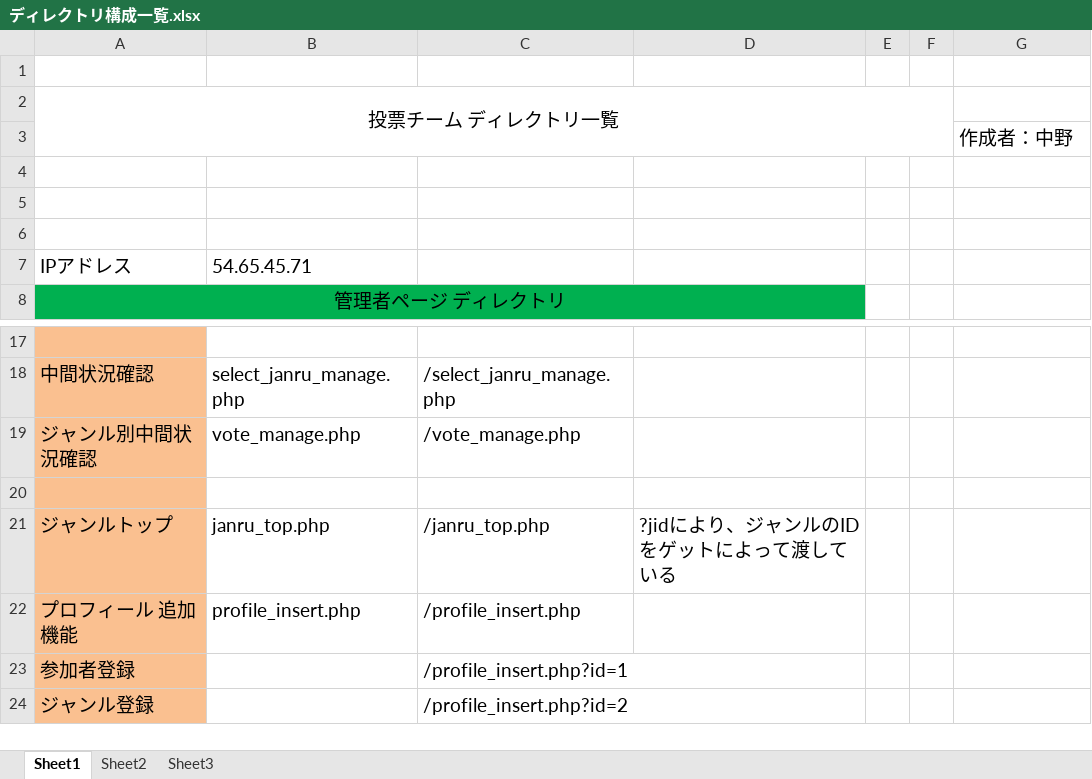
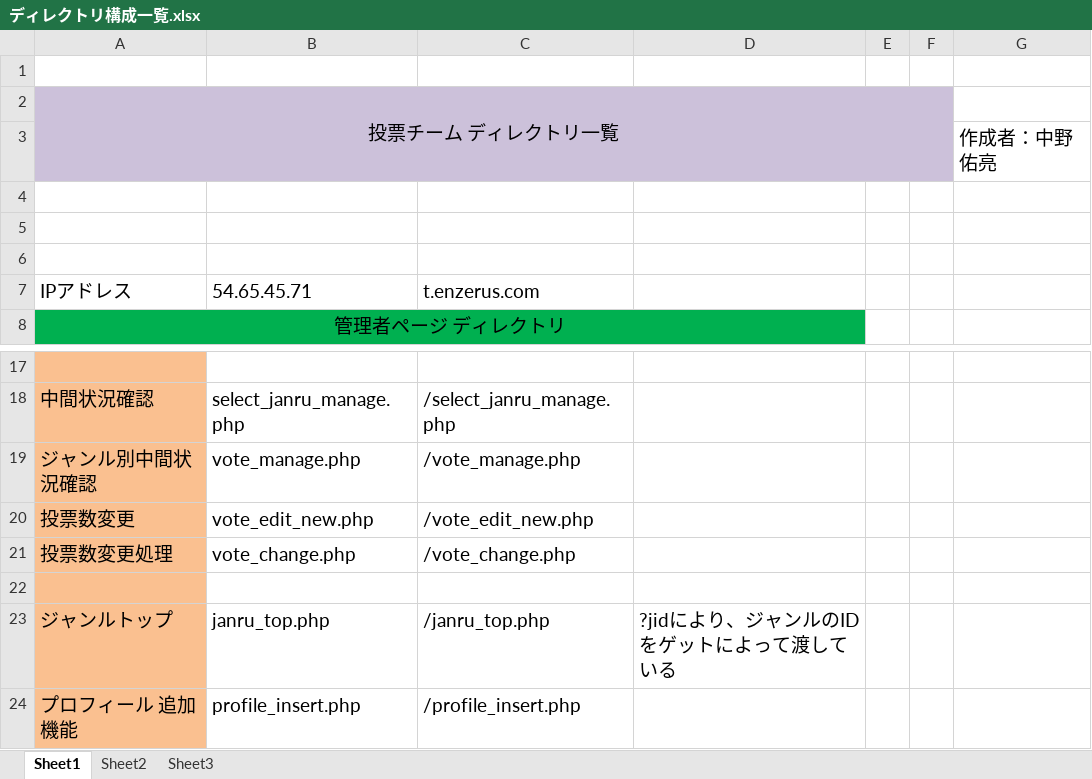
Before and after one commit to asovote/Touhyou, an Excel workbook: ディレクトリ構成一覧.xlsx, sheet Sheet1, drawn as a sheet; only a part is shown, gaps mark what is left out; the shorter side is filled out with more unchanged rows; values as stored, in another font and other column widths than the file's, no borders; the diff names each change by its address in the sheet, - before the commit and + after, or states it on an @@ line.

Commit message:
ディレクトリ構成一覧：中野

```diff
--- a/ディレクトリ構成一覧.xlsx (sheet Sheet1)
+++ b/ディレクトリ構成一覧.xlsx (sheet Sheet1)
-A2:F3 fill: none
+A2:F3 fill: #CCC1DA
-G3: 作成者：中野
+G3: 作成者：中野佑亮
-C7: (empty)
+C7: t.enzerus.com
+row 20: 投票数変更 | vote_edit_new.php | /vote_edit_new.php
+row 21: 投票数変更処理 | vote_change.php | /vote_change.php
```
